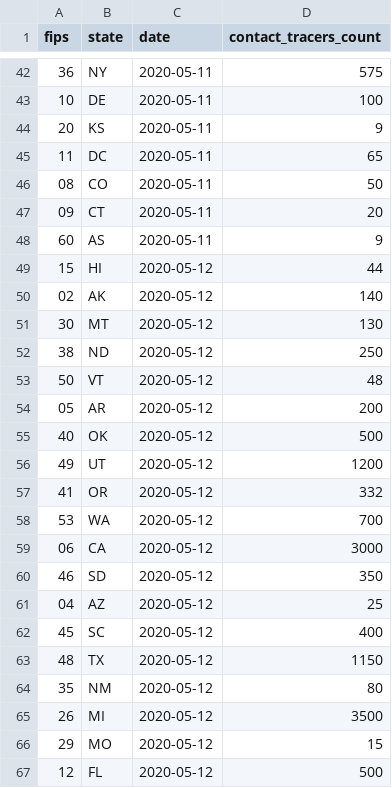
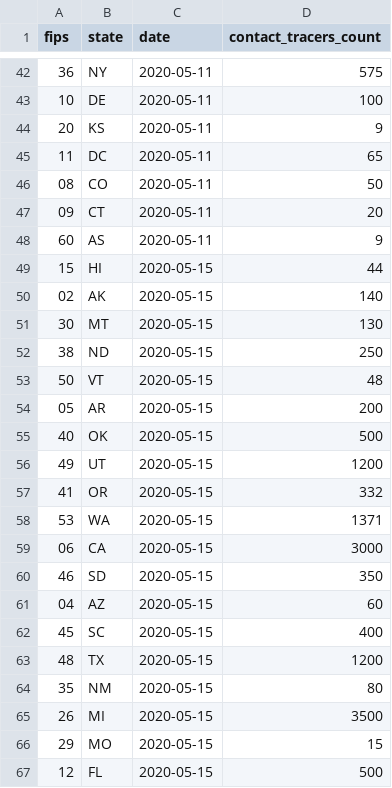
Before and after one commit to bschram/covid-data-public, a CSV file: data/test-and-trace/state_data.csv, drawn as a sheet; only a part is shown, gaps mark what is left out; the shorter side is filled out with more unchanged rows; the diff covers the shown part only; the diff names each change by its address in the sheet, - before the commit and + after, or states it on an @@ line.

```diff
--- a/data/test-and-trace/state_data.csv
+++ b/data/test-and-trace/state_data.csv
+row 49: 15 | HI | 2020-05-15 | 44
+row 50: 02 | AK | 2020-05-15 | 140
+row 51: 30 | MT | 2020-05-15 | 130
+row 52: 38 | ND | 2020-05-15 | 250
+row 53: 50 | VT | 2020-05-15 | 48
+row 54: 05 | AR | 2020-05-15 | 200
+row 55: 40 | OK | 2020-05-15 | 500
+row 56: 49 | UT | 2020-05-15 | 1200
+row 57: 41 | OR | 2020-05-15 | 332
+row 58: 53 | WA | 2020-05-15 | 1371
+row 59: 06 | CA | 2020-05-15 | 3000
+row 60: 46 | SD | 2020-05-15 | 350
+row 61: 04 | AZ | 2020-05-15 | 60
+row 62: 45 | SC | 2020-05-15 | 400
+row 63: 48 | TX | 2020-05-15 | 1200
+row 64: 35 | NM | 2020-05-15 | 80
+row 65: 26 | MI | 2020-05-15 | 3500
+row 66: 29 | MO | 2020-05-15 | 15
+row 67: 12 | FL | 2020-05-15 | 500
```
Also changed, not shown: 30 added rows elsewhere in this file, 8 other files.
